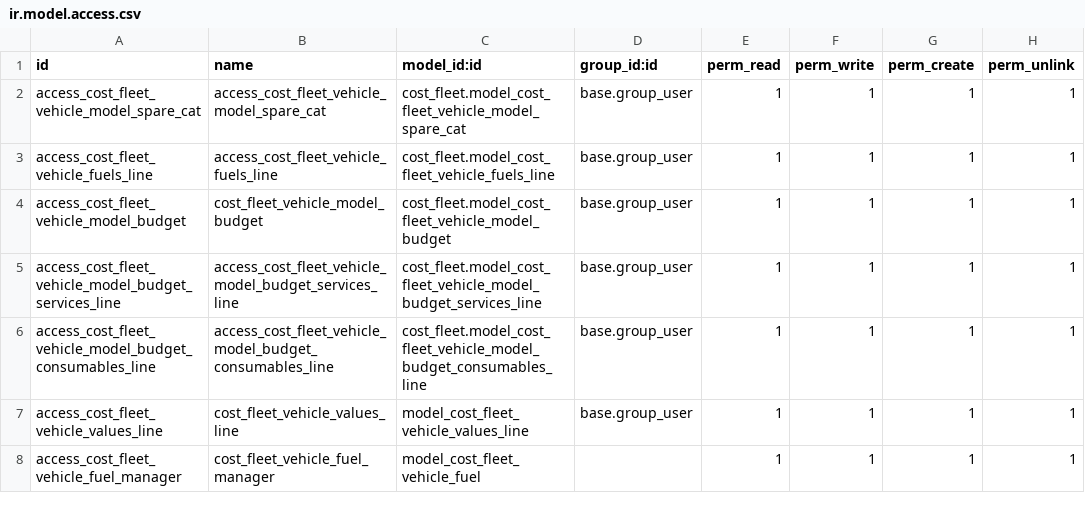
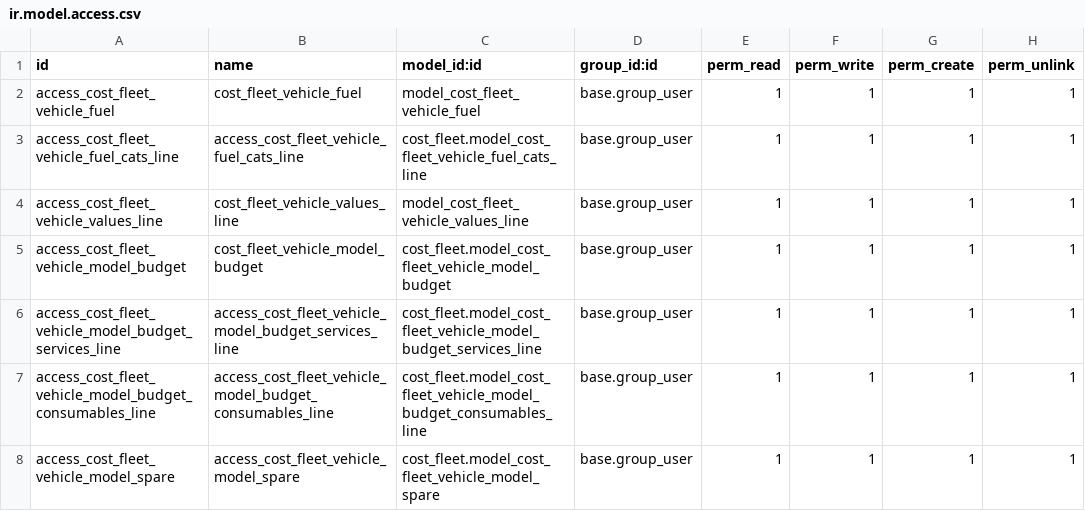
Before and after one commit to aldoes/odoo, a CSV file: cost_fleet/security/ir.model.access.csv, drawn as a sheet.

Commit message:
[REF] add fuel and spare model

```diff
--- a/cost_fleet/security/ir.model.access.csv
+++ b/cost_fleet/security/ir.model.access.csv
@@ -1,4 +1,5 @@
 id,name,model_id:id,group_id:id,perm_read,perm_write,perm_create,perm_unlink
-access_cost_fleet_vehicle_model_spare_cat,access_cost_fleet_vehicle_model_spare_cat,cost_fleet.model_cost_fleet_vehicle_model_spare_cat,base.group_user,1,1,1,1
-access_cost_fleet_vehicle_fuels_line,access_cost_fleet_vehicle_fuels_line,cost_fleet.model_cost_fleet_vehicle_fuels_line,base.group_user,1,1,1,1
+access_cost_fleet_vehicle_fuel,cost_fleet_vehicle_fuel,model_cost_fleet_vehicle_fuel,base.group_user,1,1,1,1
+access_cost_fleet_vehicle_fuel_cats_line,access_cost_fleet_vehicle_fuel_cats_line,cost_fleet.model_cost_fleet_vehicle_fuel_cats_line,base.group_user,1,1,1,1
+access_cost_fleet_vehicle_values_line,cost_fleet_vehicle_values_line,model_cost_fleet_vehicle_values_line,base.group_user,1,1,1,1
 access_cost_fleet_vehicle_model_budget,cost_fleet_vehicle_model_budget,cost_fleet.model_cost_fleet_vehicle_model_budget,base.group_user,1,1,1,1
@@ -6,3 +7,2 @@ access_cost_fleet_vehicle_model_budget_services_line,access_cost_fleet_vehicle_m
 access_cost_fleet_vehicle_model_budget_consumables_line,access_cost_fleet_vehicle_model_budget_consumables_line,cost_fleet.model_cost_fleet_vehicle_model_budget_consumables_line,base.group_user,1,1,1,1
-access_cost_fleet_vehicle_values_line,cost_fleet_vehicle_values_line,model_cost_fleet_vehicle_values_line,base.group_user,1,1,1,1
-access_cost_fleet_vehicle_fuel_manager,cost_fleet_vehicle_fuel_manager,model_cost_fleet_vehicle_fuel,,1,1,1,1
+access_cost_fleet_vehicle_model_spare,access_cost_fleet_vehicle_model_spare,cost_fleet.model_cost_fleet_vehicle_model_spare,base.group_user,1,1,1,1
```
Also changed, not shown: 20 other files.
